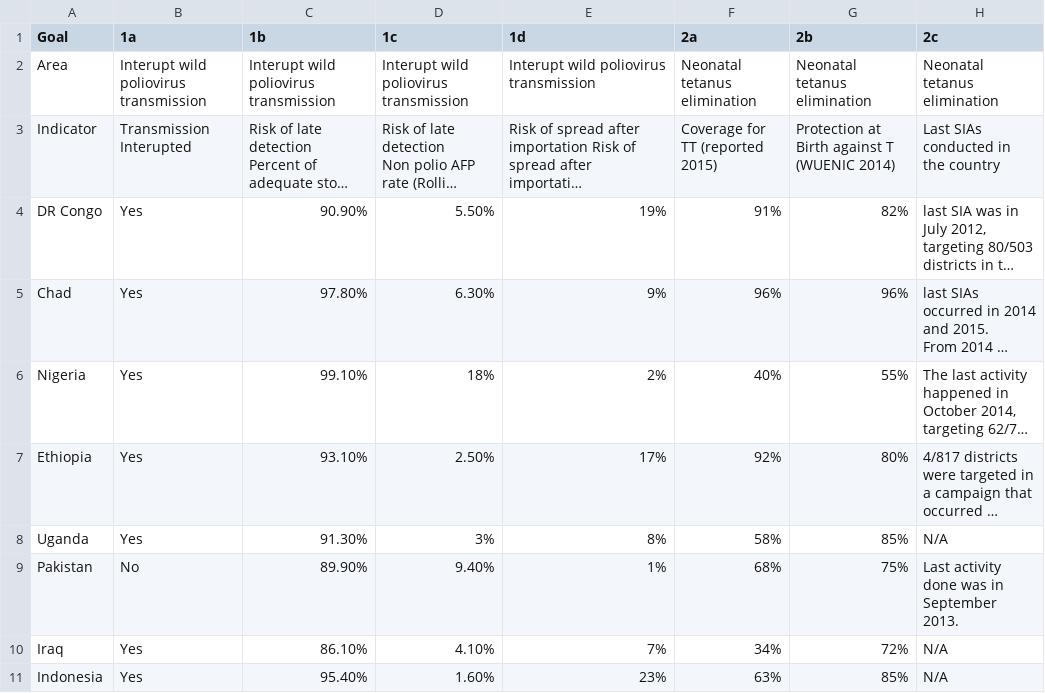
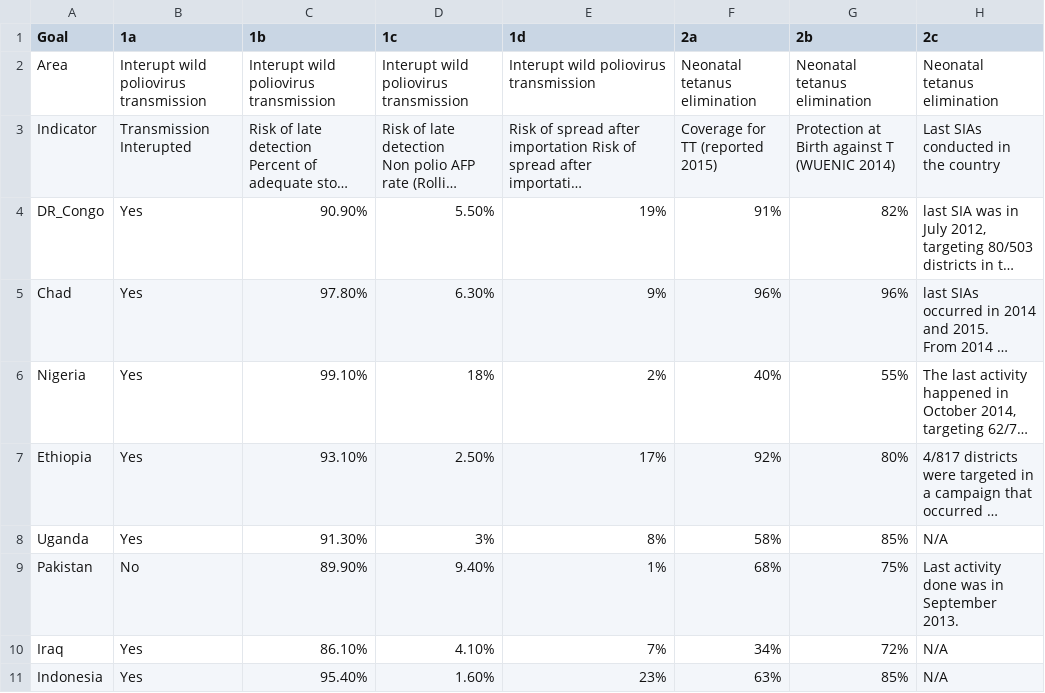
Before and after one commit to rgdonohue/who-gvap-pilot, a CSV file: gvap_priority_data_2.csv, drawn as a sheet; only a part is shown; long unchanged cells end in …; the diff names each change by its address in the sheet, - before the commit and + after, or states it on an @@ line.

```diff
--- a/gvap_priority_data_2.csv
+++ b/gvap_priority_data_2.csv
-A4 (Goal): DR Congo
+A4 (Goal): DR_Congo
```
Also changed, not shown: 1 other file.
